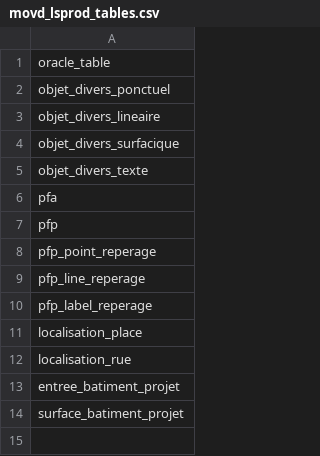
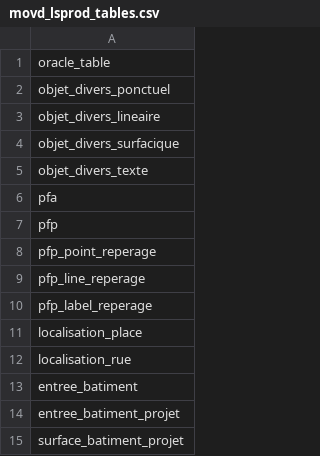
Before and after one commit to j-briant/interlis-import, a CSV file: conf/movd_lsprod_tables.csv, drawn as a sheet.

Commit message:
update list of oracle tables

```diff
--- a/conf/movd_lsprod_tables.csv
+++ b/conf/movd_lsprod_tables.csv
@@ -12,2 +12,3 @@ localisation_place
 localisation_rue
+entree_batiment
 entree_batiment_projet
```
